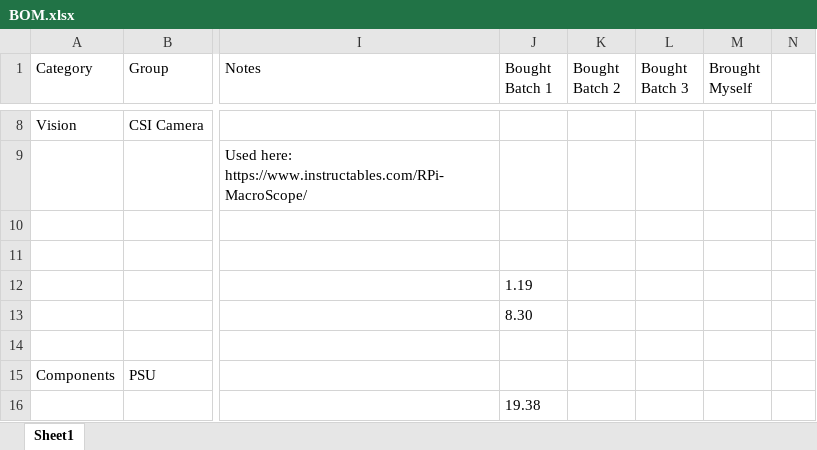
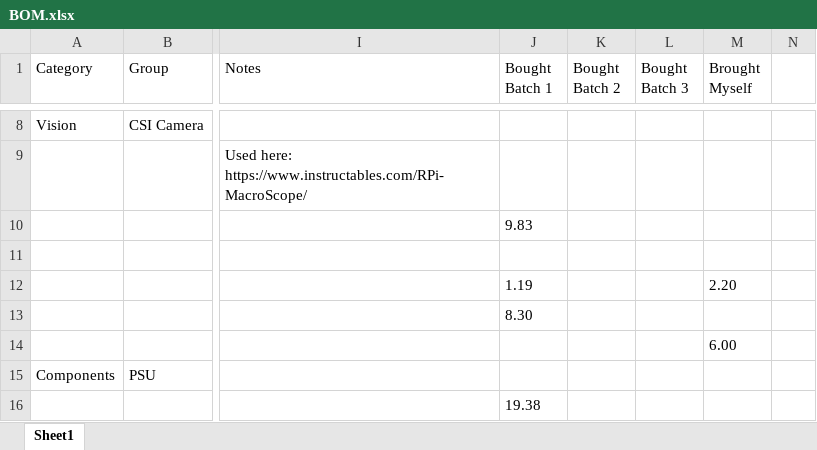
Before and after one commit to samin50/MEngFYP, an Excel workbook: doc/BOM.xlsx, sheet Sheet1, drawn as a sheet; only a part is shown, gaps mark what is left out; values as stored, in another font and other column widths than the file's, no borders; the diff covers the shown part only; the diff names each change by its address in the sheet, - before the commit and + after, or states it on an @@ line.

```diff
--- a/doc/BOM.xlsx (sheet Sheet1)
+++ b/doc/BOM.xlsx (sheet Sheet1)
-J10 (Bought Batch 1): (empty)
+J10 (Bought Batch 1): 9.83
-M12 (Brought Myself): (empty)
+M12 (Brought Myself): 2.20
-M14 (Brought Myself): (empty)
+M14 (Brought Myself): 6.00
```
Also changed, not shown: 4 added rows and 2 edited cells elsewhere in this sheet, 5 other files.
